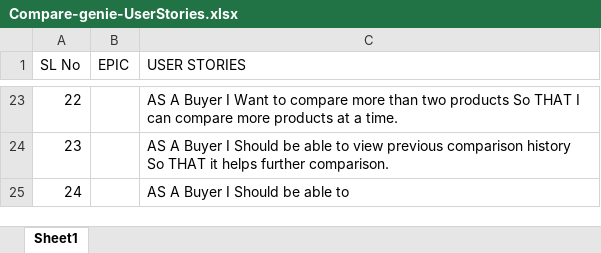
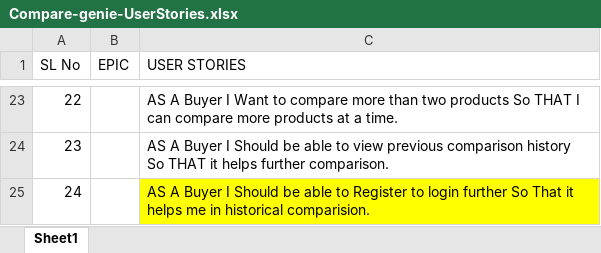
Before and after one commit to revanthsaikarry/Playground, an Excel workbook: Team-3/CompareGenie/UserStories/Compare-genie-UserStories.xlsx, sheet Sheet1, drawn as a sheet; only a part is shown, gaps mark what is left out; values as stored, in another font and other column widths than the file's, no borders; the diff names each change by its address in the sheet, - before the commit and + after, or states it on an @@ line.

Commit message:
Login-page is updated with Requisition form....

```diff
--- a/Team-3/CompareGenie/UserStories/Compare-genie-UserStories.xlsx (sheet Sheet1)
+++ b/Team-3/CompareGenie/UserStories/Compare-genie-UserStories.xlsx (sheet Sheet1)
-C25 (USER STORIES): …able to
+C25 (USER STORIES): …able to Register to login further So That it helps me in historical comparision.
-C25 fill: none
+C25 fill: #FFFF00
```
Also changed, not shown: 23 other files.
